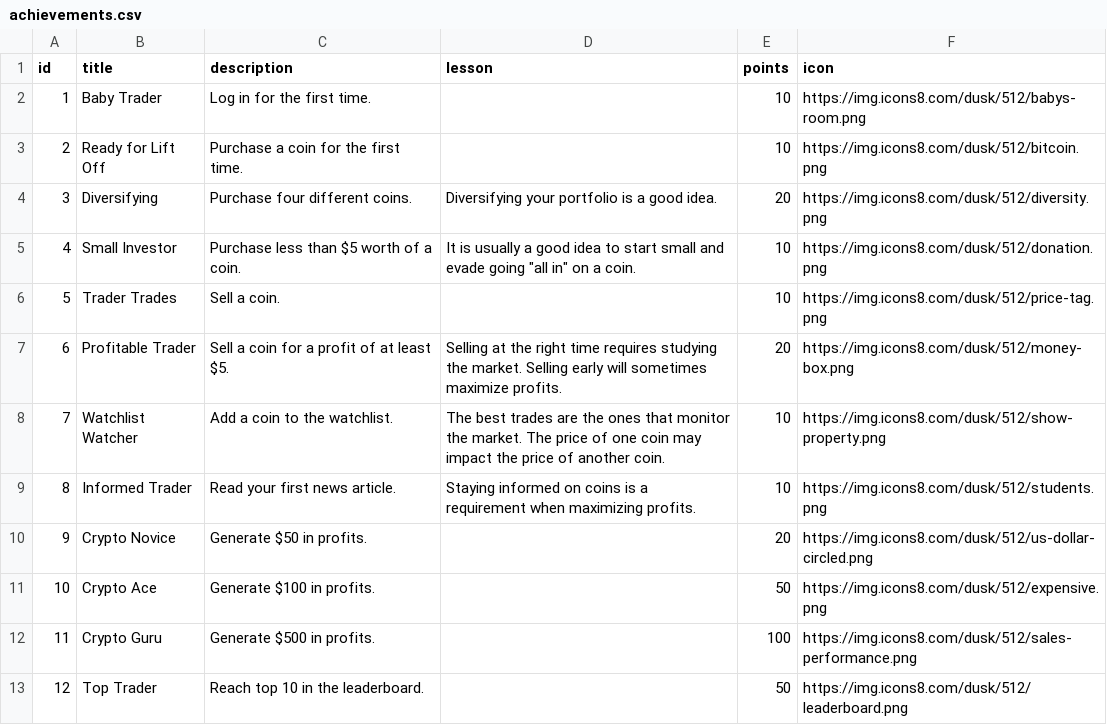
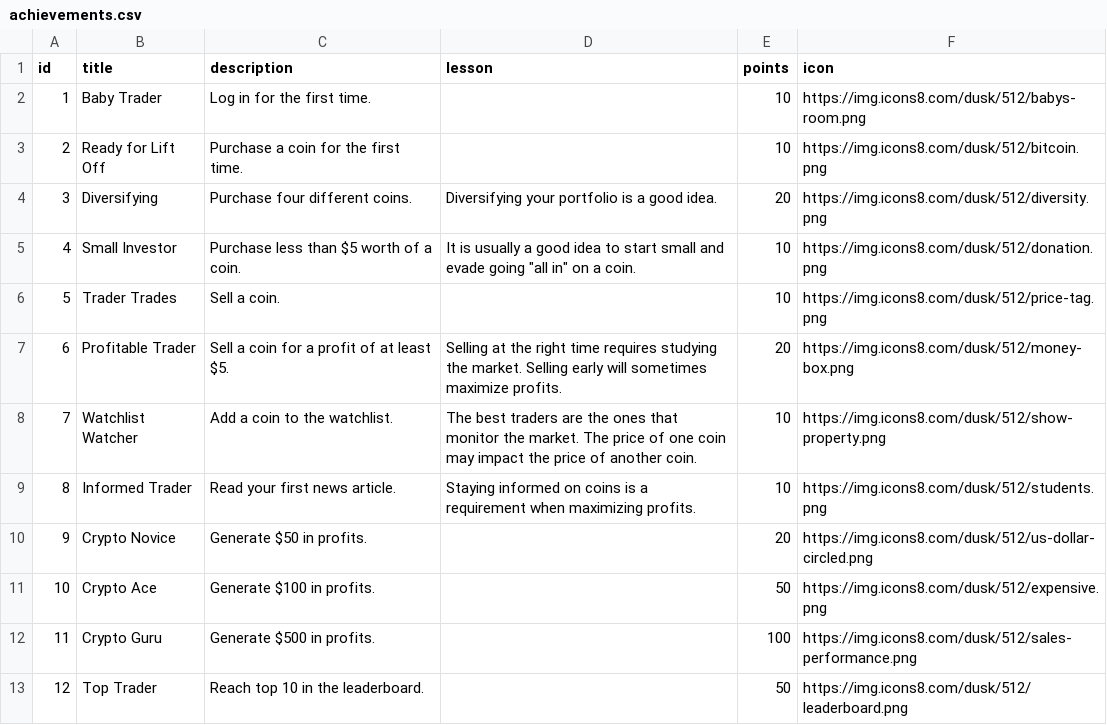
Before and after one commit to babycoin-inc/babycoin, a CSV file: db/achievements.csv, drawn as a sheet.

Commit message:
Add more achievement validation

```diff
--- a/db/achievements.csv
+++ b/db/achievements.csv
@@ -7,3 +7,3 @@ id,title,description,lesson,points,icon
 6,Profitable Trader,Sell a coin for a profit of at least $5.,Selling at the right time requires studying the market. Selling early will sometimes maximize profits.,20,https://img.icons8.com/dusk/512/money-box.png
-7,Watchlist Watcher,Add a coin to the watchlist.,The best trades are the ones that monitor the market. The price of one coin may impact the price of another coin.,10,https://img.icons8.com/dusk/512/show-property.png
+7,Watchlist Watcher,Add a coin to the watchlist.,The best traders are the ones that monitor the market. The price of one coin may impact the price of another coin.,10,https://img.icons8.com/dusk/512/show-property.png
 8,Informed Trader,Read your first news article.,Staying informed on coins is a requirement when maximizing profits.,10,https://img.icons8.com/dusk/512/students.png
```
Also changed, not shown: 3 other files.
